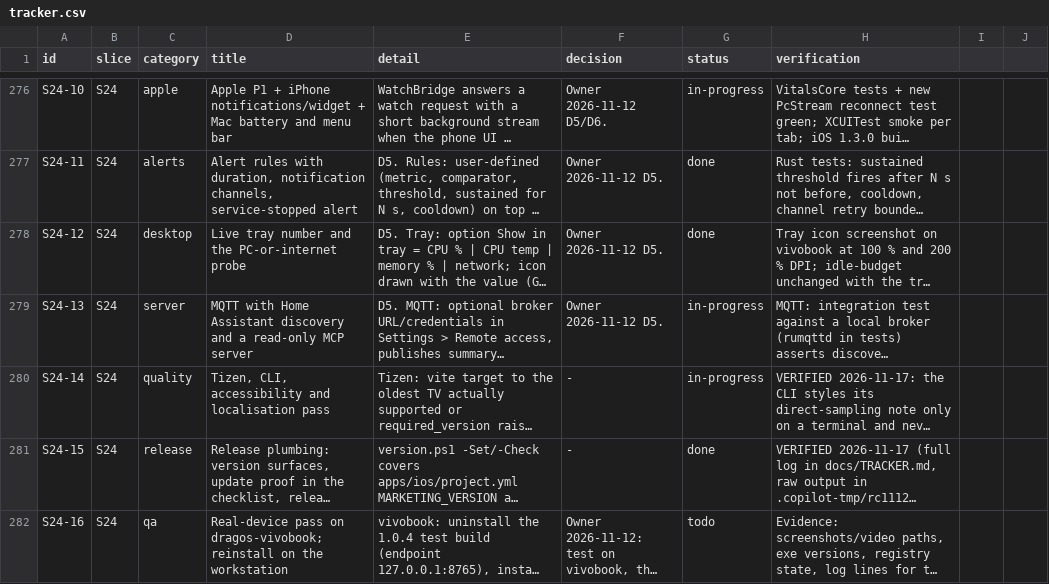
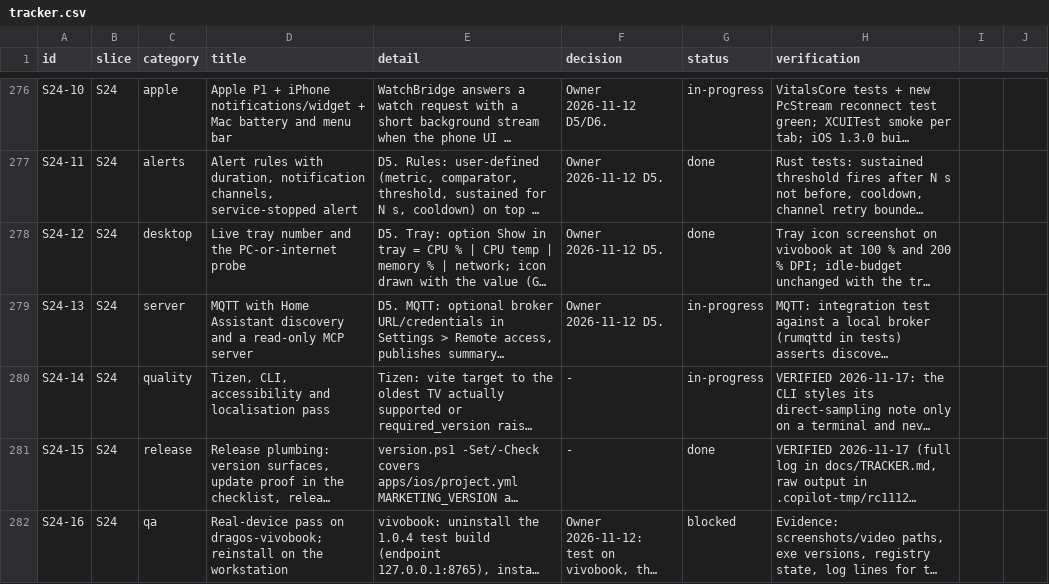
Before and after one commit to dragoscv/vitals, a CSV file: docs/tracker.csv, drawn as a sheet; only a part is shown, gaps mark what is left out; long unchanged cells end in …; the diff covers the shown part only; the diff names each change by its address in the sheet, - before the commit and + after, or states it on an @@ line.

Commit message:
docs(tracker): the 1.3.0 bump is verified on CI; the tag needs a session that can watch the publish chain
Agent-Session: term-32600
Agent-Purpose: tracker S24-16 blocked, S24-17 in progress

```diff
--- a/docs/tracker.csv
+++ b/docs/tracker.csv
-G282 (status): todo
+G282 (status): blocked
```
Also changed, not shown: 2 edited cells elsewhere in this file.
